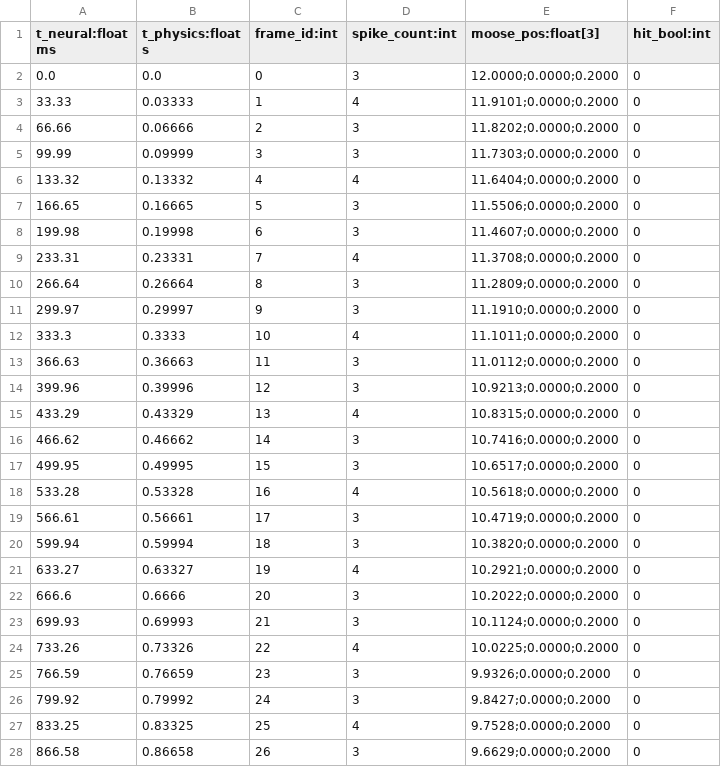
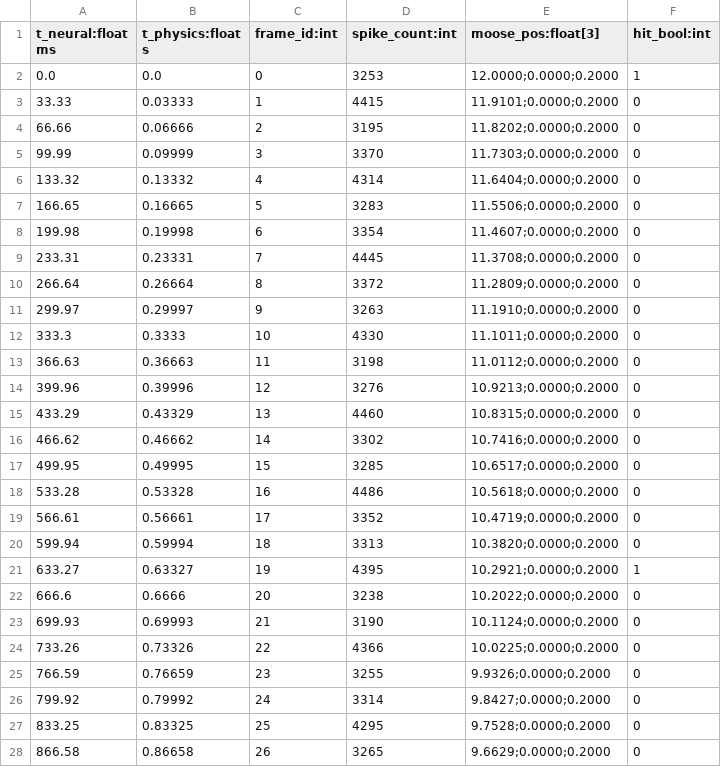
Before and after one commit to izislesar/fly-hunt, a CSV file: out/physics_log.csv, drawn as a sheet; only a part is shown; the diff covers the shown part only.

```diff
--- a/out/physics_log.csv
+++ b/out/physics_log.csv
@@ -1,28 +1,28 @@
 t_neural:float ms,t_physics:float s,frame_id:int,spike_count:int,moose_pos:float[3],hit_bool:int
-0.0,0.0,0,3,12.0000;0.0000;0.2000,0
-33.33,0.03333,1,4,11.9101;0.0000;0.2000,0
-66.66,0.06666,2,3,11.8202;0.0000;0.2000,0
-99.99,0.09999,3,3,11.7303;0.0000;0.2000,0
-133.32,0.13332,4,4,11.6404;0.0000;0.2000,0
-166.65,0.16665,5,3,11.5506;0.0000;0.2000,0
-199.98,0.19998,6,3,11.4607;0.0000;0.2000,0
-233.31,0.23331,7,4,11.3708;0.0000;0.2000,0
-266.64,0.26664,8,3,11.2809;0.0000;0.2000,0
-299.97,0.29997,9,3,11.1910;0.0000;0.2000,0
-333.3,0.3333,10,4,11.1011;0.0000;0.2000,0
-366.63,0.36663,11,3,11.0112;0.0000;0.2000,0
-399.96,0.39996,12,3,10.9213;0.0000;0.2000,0
-433.29,0.43329,13,4,10.8315;0.0000;0.2000,0
-466.62,0.46662,14,3,10.7416;0.0000;0.2000,0
-499.95,0.49995,15,3,10.6517;0.0000;0.2000,0
-533.28,0.53328,16,4,10.5618;0.0000;0.2000,0
-566.61,0.56661,17,3,10.4719;0.0000;0.2000,0
-599.94,0.59994,18,3,10.3820;0.0000;0.2000,0
-633.27,0.63327,19,4,10.2921;0.0000;0.2000,0
-666.6,0.6666,20,3,10.2022;0.0000;0.2000,0
-699.93,0.69993,21,3,10.1124;0.0000;0.2000,0
-733.26,0.73326,22,4,10.0225;0.0000;0.2000,0
-766.59,0.76659,23,3,9.9326;0.0000;0.2000,0
-799.92,0.79992,24,3,9.8427;0.0000;0.2000,0
-833.25,0.83325,25,4,9.7528;0.0000;0.2000,0
-866.58,0.86658,26,3,9.6629;0.0000;0.2000,0
+0.0,0.0,0,3253,12.0000;0.0000;0.2000,1
+33.33,0.03333,1,4415,11.9101;0.0000;0.2000,0
+66.66,0.06666,2,3195,11.8202;0.0000;0.2000,0
+99.99,0.09999,3,3370,11.7303;0.0000;0.2000,0
+133.32,0.13332,4,4314,11.6404;0.0000;0.2000,0
+166.65,0.16665,5,3283,11.5506;0.0000;0.2000,0
+199.98,0.19998,6,3354,11.4607;0.0000;0.2000,0
+233.31,0.23331,7,4445,11.3708;0.0000;0.2000,0
+266.64,0.26664,8,3372,11.2809;0.0000;0.2000,0
+299.97,0.29997,9,3263,11.1910;0.0000;0.2000,0
+333.3,0.3333,10,4330,11.1011;0.0000;0.2000,0
+366.63,0.36663,11,3198,11.0112;0.0000;0.2000,0
+399.96,0.39996,12,3276,10.9213;0.0000;0.2000,0
+433.29,0.43329,13,4460,10.8315;0.0000;0.2000,0
+466.62,0.46662,14,3302,10.7416;0.0000;0.2000,0
+499.95,0.49995,15,3285,10.6517;0.0000;0.2000,0
+533.28,0.53328,16,4486,10.5618;0.0000;0.2000,0
+566.61,0.56661,17,3352,10.4719;0.0000;0.2000,0
+599.94,0.59994,18,3313,10.3820;0.0000;0.2000,0
+633.27,0.63327,19,4395,10.2921;0.0000;0.2000,1
+666.6,0.6666,20,3238,10.2022;0.0000;0.2000,0
+699.93,0.69993,21,3190,10.1124;0.0000;0.2000,0
+733.26,0.73326,22,4366,10.0225;0.0000;0.2000,0
+766.59,0.76659,23,3255,9.9326;0.0000;0.2000,0
+799.92,0.79992,24,3314,9.8427;0.0000;0.2000,0
+833.25,0.83325,25,4295,9.7528;0.0000;0.2000,0
+866.58,0.86658,26,3265,9.6629;0.0000;0.2000,0
```
Also changed, not shown: 66 edited cells elsewhere in this file, 8 other files.
